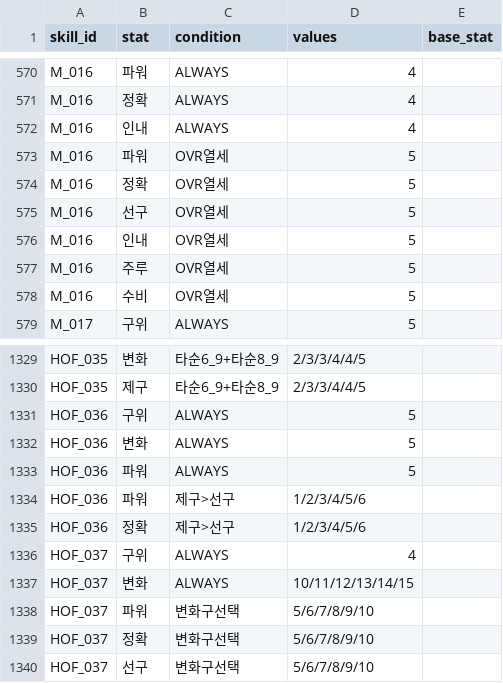
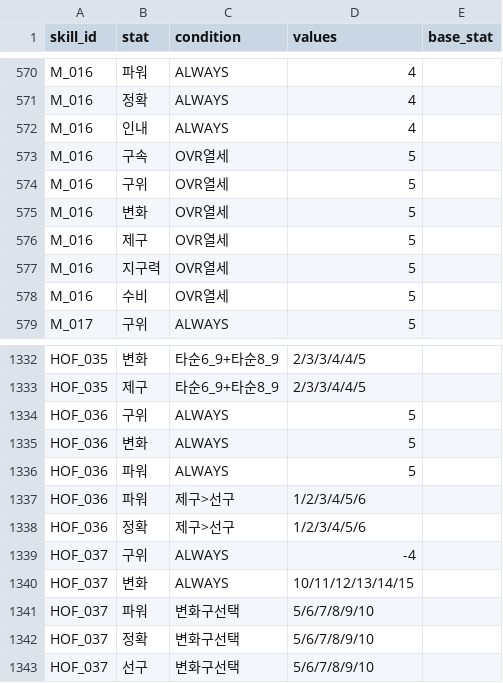
Before and after one commit to cnvxlns/Rivals-Skill-Simulator, a CSV file: backend/src/main/resources/score_effects.csv, drawn as a sheet; only a part is shown, gaps mark what is left out; the diff covers the shown part only.

```diff
--- a/backend/src/main/resources/score_effects.csv
+++ b/backend/src/main/resources/score_effects.csv
@@ -572,7 +572,7 @@ M_016,정확,ALWAYS,4,
 M_016,인내,ALWAYS,4,
-M_016,파워,OVR열세,5,
-M_016,정확,OVR열세,5,
-M_016,선구,OVR열세,5,
-M_016,인내,OVR열세,5,
-M_016,주루,OVR열세,5,
+M_016,구속,OVR열세,5,
+M_016,구위,OVR열세,5,
+M_016,변화,OVR열세,5,
+M_016,제구,OVR열세,5,
+M_016,지구력,OVR열세,5,
 M_016,수비,OVR열세,5,
@@ -1335,3 +1338,3 @@ HOF_036,파워,제구>선구,1/2/3/4/5/6,
 HOF_036,정확,제구>선구,1/2/3/4/5/6,
-HOF_037,구위,ALWAYS,4,
+HOF_037,구위,ALWAYS,-4,
 HOF_037,변화,ALWAYS,10/11/12/13/14/15,
```
Also changed, not shown: 3 added rows and 29 edited cells elsewhere in this file, 4 other files.
